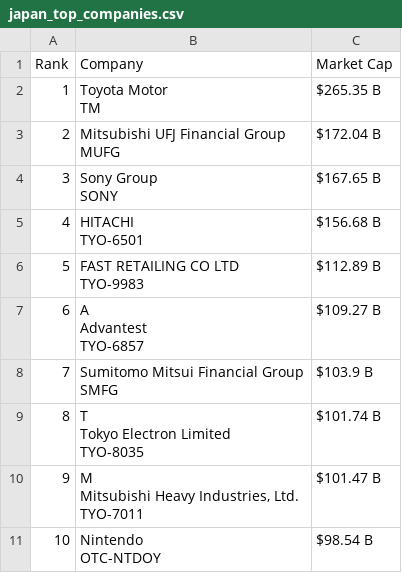
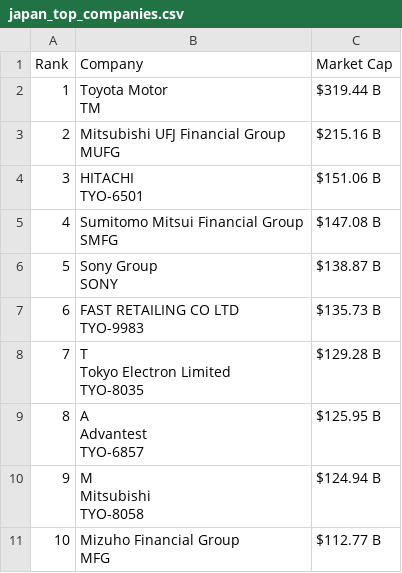
Before and after one commit to ayeeff/marketcap, a CSV file: data/japan_top_companies.csv, drawn as a sheet.

```diff
--- a/data/japan_top_companies.csv
+++ b/data/japan_top_companies.csv
@@ -1,24 +1,24 @@
 Rank,Company,Market Cap
-1,"Toyota Motor
-TM",$265.35 B
-2,"Mitsubishi UFJ Financial Group
-MUFG",$172.04 B
-3,"Sony Group
-SONY",$167.65 B
-4,"HITACHI
-TYO-6501",$156.68 B
-5,"FAST RETAILING CO LTD
-TYO-9983",$112.89 B
-6,"A
-Advantest
-TYO-6857",$109.27 B
-7,"Sumitomo Mitsui Financial Group
-SMFG",$103.9 B
-8,"T
-Tokyo Electron Limited
-TYO-8035",$101.74 B
-9,"M
-Mitsubishi Heavy Industries, Ltd.
-TYO-7011",$101.47 B
-10,"Nintendo
-OTC-NTDOY",$98.54 B
+1,"Toyota Motor
+TM",$319.44 B
+2,"Mitsubishi UFJ Financial Group
+MUFG",$215.16 B
+3,"HITACHI
+TYO-6501",$151.06 B
+4,"Sumitomo Mitsui Financial Group
+SMFG",$147.08 B
+5,"Sony Group
+SONY",$138.87 B
+6,"FAST RETAILING CO LTD
+TYO-9983",$135.73 B
+7,"T
+Tokyo Electron Limited
+TYO-8035",$129.28 B
+8,"A
+Advantest
+TYO-6857",$125.95 B
+9,"M
+Mitsubishi
+TYO-8058",$124.94 B
+10,"Mizuho Financial Group
+MFG",$112.77 B
```
